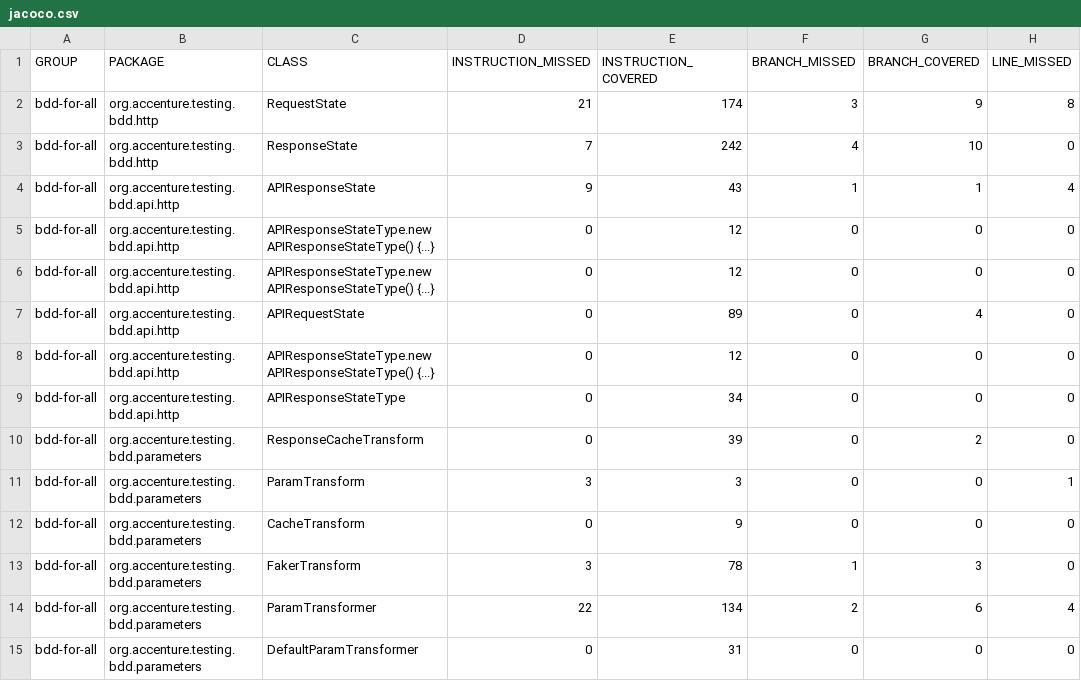
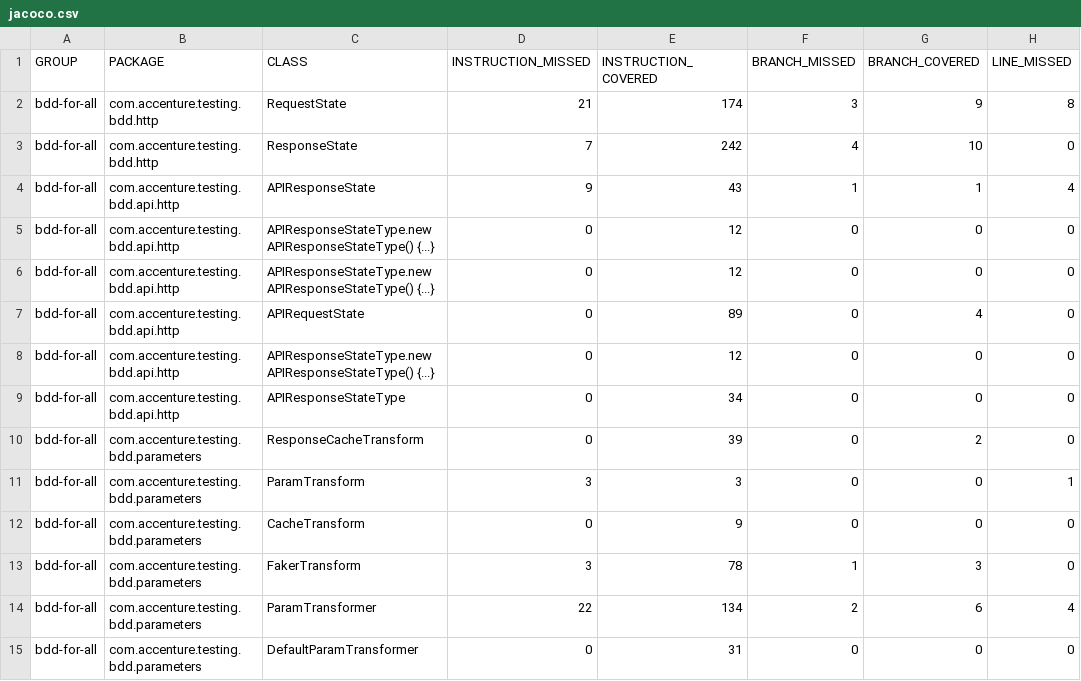
Before and after one commit to Accenture/bdd-for-all, a CSV file: docs/samples/jacoco.csv, drawn as a sheet; only a part is shown; the diff covers the shown part only; the diff names each change by its address in the sheet, - before the commit and + after, or states it on an @@ line.

Commit message:
changing package name to comply with sonatype

```diff
--- a/docs/samples/jacoco.csv
+++ b/docs/samples/jacoco.csv
-B2:B3 (PACKAGE): org.accenture.testing.bdd.http
+B2:B3 (PACKAGE): com.accenture.testing.bdd.http
-B4:B9 (PACKAGE): org.accenture.testing.bdd.api.http
+B4:B9 (PACKAGE): com.accenture.testing.bdd.api.http
-B10:B15 (PACKAGE): org.accenture.testing.bdd.parameters
+B10:B15 (PACKAGE): com.accenture.testing.bdd.parameters
```
Also changed, not shown: 15 edited cells elsewhere in this file, 55 other files.
